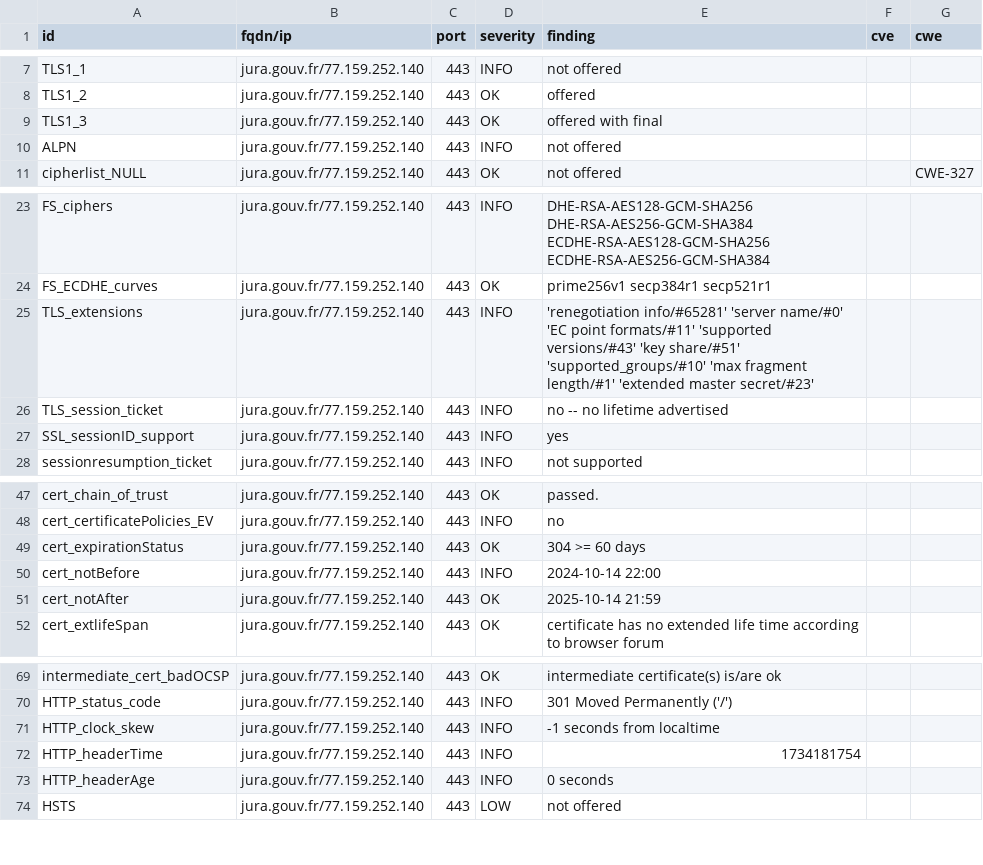
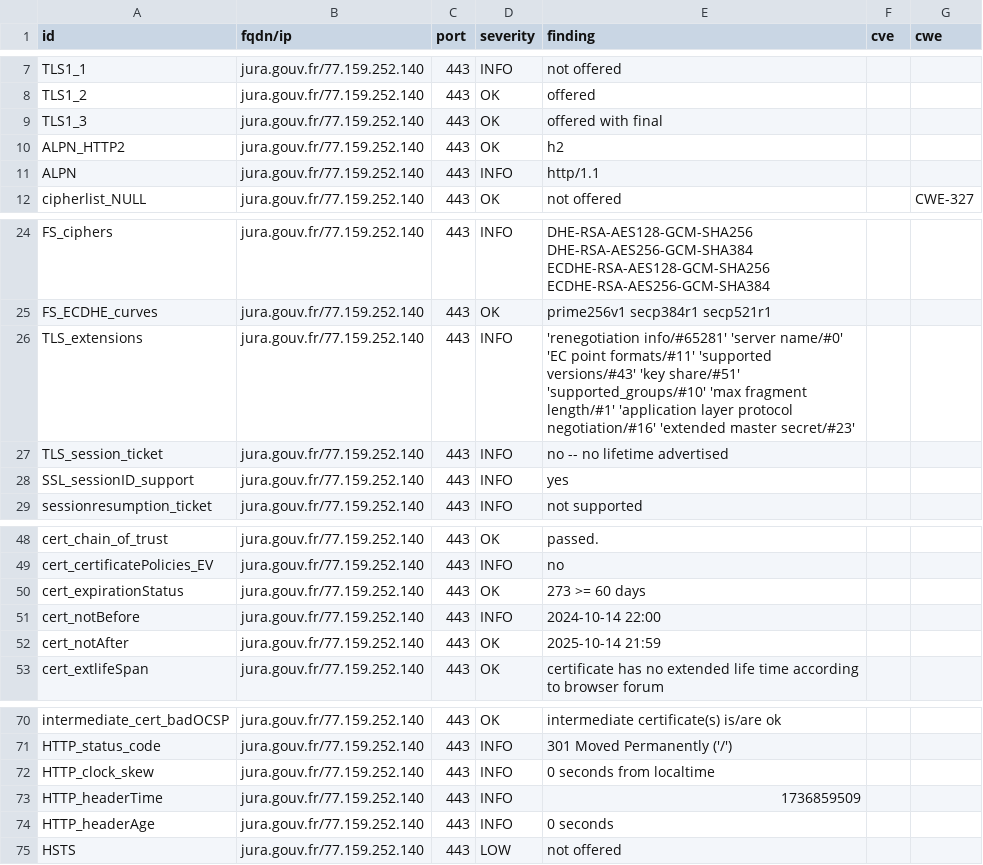
Before and after one commit to GKO-org/dashlordPrd6, a CSV file: results/aHR0cHM6Ly9qdXJhLmdvdXYuZnI=/testssl.csv, drawn as a sheet; only a part is shown, gaps mark what is left out.

Commit message:
update: https://jura.gouv.fr

```diff
--- a/results/aHR0cHM6Ly9qdXJhLmdvdXYuZnI=/testssl.csv
+++ b/results/aHR0cHM6Ly9qdXJhLmdvdXYuZnI=/testssl.csv
@@ -9,3 +9,4 @@
 "TLS1_3","jura.gouv.fr/77.159.252.140","443","OK","offered with final","",""
-"ALPN","jura.gouv.fr/77.159.252.140","443","INFO","not offered","",""
+"ALPN_HTTP2","jura.gouv.fr/77.159.252.140","443","OK","h2","",""
+"ALPN","jura.gouv.fr/77.159.252.140","443","INFO","http/1.1","",""
 "cipherlist_NULL","jura.gouv.fr/77.159.252.140","443","OK","not offered","","CWE-327"
@@ -24,3 +25,3 @@
 "FS_ECDHE_curves","jura.gouv.fr/77.159.252.140","443","OK","prime256v1 secp384r1 secp521r1","",""
-"TLS_extensions","jura.gouv.fr/77.159.252.140","443","INFO","'renegotiation info/#65281' 'server name/#0' 'EC point formats/#11' 'supported versions/#43' 'key share/#51' 'supported_groups/#10' 'max fragment length/#1' 'extended master secret/#23'","",""
+"TLS_extensions","jura.gouv.fr/77.159.252.140","443","INFO","'renegotiation info/#65281' 'server name/#0' 'EC point formats/#11' 'supported versions/#43' 'key share/#51' 'supported_groups/#10' 'max fragment length/#1' 'application layer protocol negotiation/#16' 'extended master secret/#23'","",""
 "TLS_session_ticket","jura.gouv.fr/77.159.252.140","443","INFO","no -- no lifetime advertised","",""
@@ -48,3 +49,3 @@
 "cert_certificatePolicies_EV","jura.gouv.fr/77.159.252.140","443","INFO","no","",""
-"cert_expirationStatus","jura.gouv.fr/77.159.252.140","443","OK","304 >= 60 days","",""
+"cert_expirationStatus","jura.gouv.fr/77.159.252.140","443","OK","273 >= 60 days","",""
 "cert_notBefore","jura.gouv.fr/77.159.252.140","443","INFO","2024-10-14 22:00","",""
@@ -70,4 +71,4 @@
 "HTTP_status_code","jura.gouv.fr/77.159.252.140","443","INFO","301 Moved Permanently ('/')","",""
-"HTTP_clock_skew","jura.gouv.fr/77.159.252.140","443","INFO","-1 seconds from localtime","",""
-"HTTP_headerTime","jura.gouv.fr/77.159.252.140","443","INFO","1734181754","",""
+"HTTP_clock_skew","jura.gouv.fr/77.159.252.140","443","INFO","0 seconds from localtime","",""
+"HTTP_headerTime","jura.gouv.fr/77.159.252.140","443","INFO","1736859509","",""
 "HTTP_headerAge","jura.gouv.fr/77.159.252.140","443","INFO","0 seconds","",""
```
Also changed, not shown: 10 other files.
